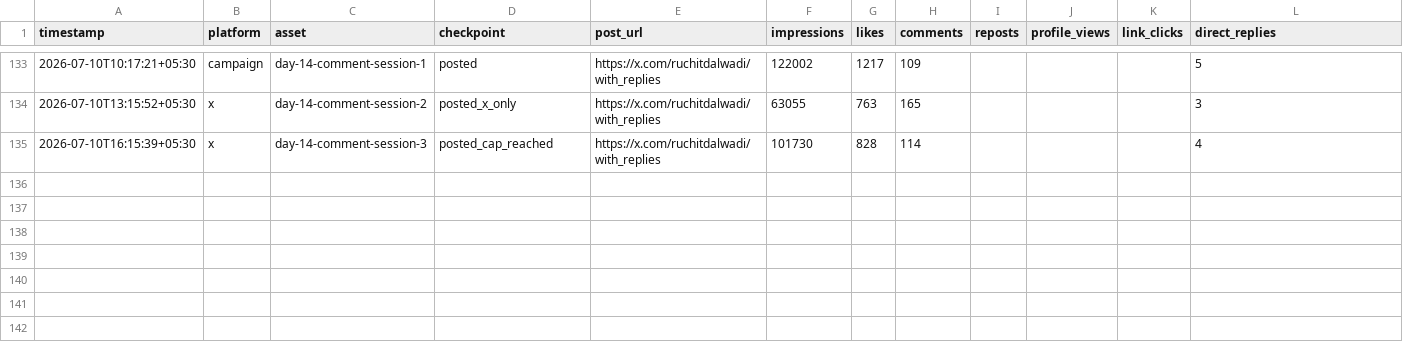
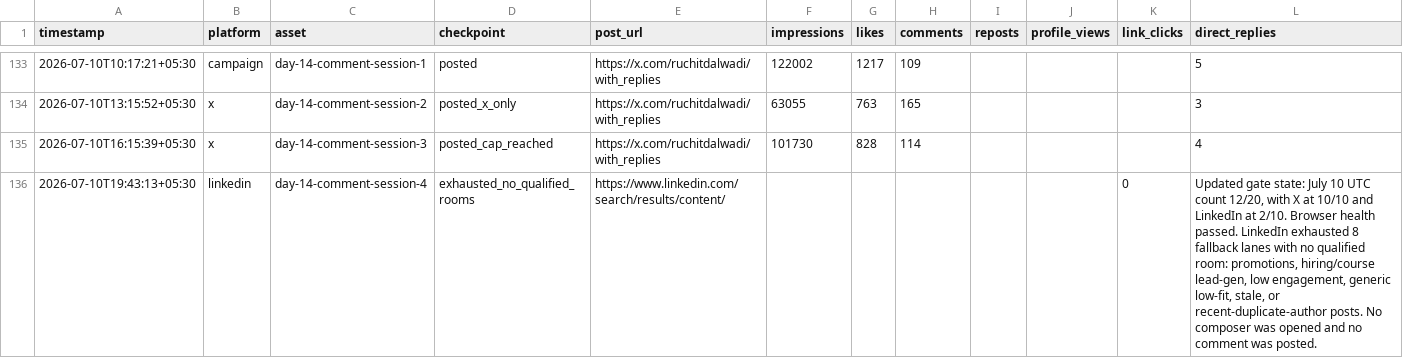
Before and after one commit to Ruchit1395/ruchitdalwadi-com, a CSV file: distribution/first-ten-customers-for-a-b2b-ai-startup/metrics-log.csv, drawn as a sheet; only a part is shown, gaps mark what is left out; rows hold the shown columns only; the diff names each change by its address in the sheet, - before the commit and + after, or states it on an @@ line.

```diff
--- a/distribution/first-ten-customers-for-a-b2b-ai-startup/metrics-log.csv
+++ b/distribution/first-ten-customers-for-a-b2b-ai-startup/metrics-log.csv
+row 136: 2026-07-10T19:43:13+05:30 | linkedin | day-14-comment-session-4 | exhausted_no_qualified_rooms | https://www.linkedin.com/search/results/content/ |  |  |  |  |  | 0 | Updated gate state: July 10 UTC count 12/20, with X at 10/10 and LinkedIn at 2/10. Browser health passed. LinkedIn exhausted 8 fallback lanes with no qualified room: promotions, hiring/course lead-gen, low engagement, generic low-fit, stale, or recent-duplicate-author posts. No composer was opened and no comment was posted.
```
Also changed, not shown: distribution/first-ten-customers-for-a-b2b-ai-startup/tracker.csv, 1 other file.
